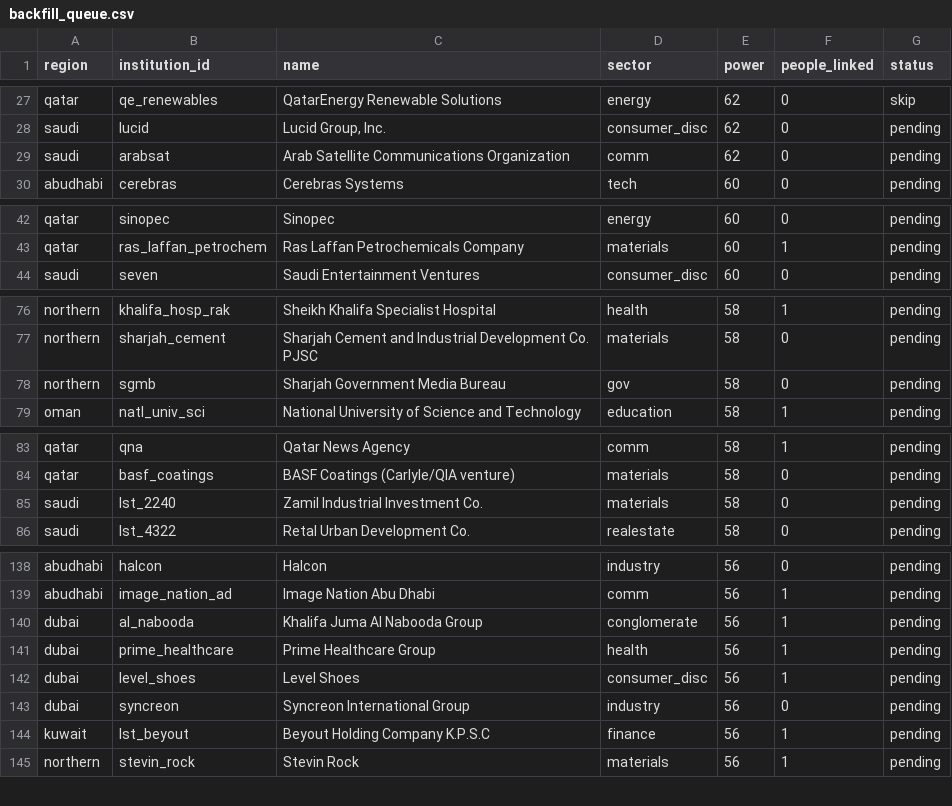
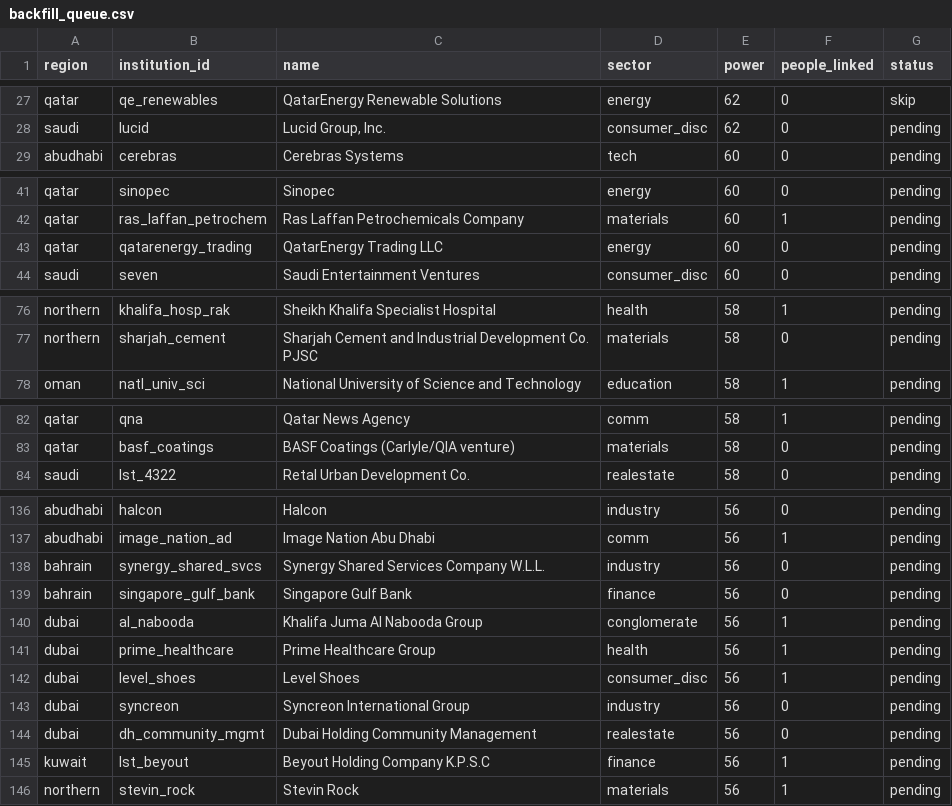
Before and after one commit to qizhangumich/power_network, a CSV file: data/backfill_queue.csv, drawn as a sheet; only a part is shown, gaps mark what is left out; removed rows and columns are numbered as before the commit, all else as after; the diff covers the shown part only; the diff names each change by its address in the sheet, - before the commit and + after, or states it on an @@ line.

```diff
--- a/data/backfill_queue.csv
+++ b/data/backfill_queue.csv
-row 29: saudi | arabsat | Arab Satellite Communications Organization | comm | 62 | 0 | pending
+row 43: qatar | qatarenergy_trading | QatarEnergy Trading LLC | energy | 60 | 0 | pending
-row 78: northern | sgmb | Sharjah Government Media Bureau | gov | 58 | 0 | pending
-row 85: saudi | lst_2240 | Zamil Industrial Investment Co. | materials | 58 | 0 | pending
+row 138: bahrain | synergy_shared_svcs | Synergy Shared Services Company W.L.L. | industry | 56 | 0 | pending
+row 139: bahrain | singapore_gulf_bank | Singapore Gulf Bank | finance | 56 | 0 | pending
+row 144: dubai | dh_community_mgmt | Dubai Holding Community Management | realestate | 56 | 0 | pending
```
Also changed, not shown: 2 removed rows and 3 edited cells elsewhere in this file, data/institution_candidates.csv, data/people.csv, 28 other files.
